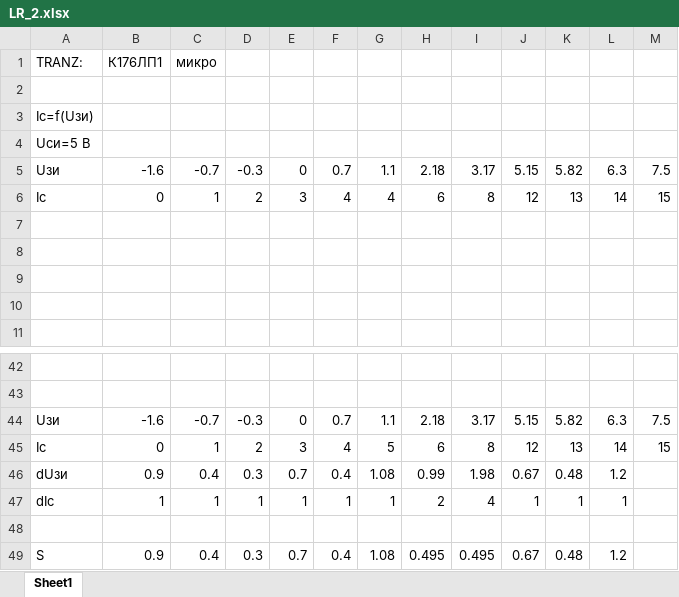
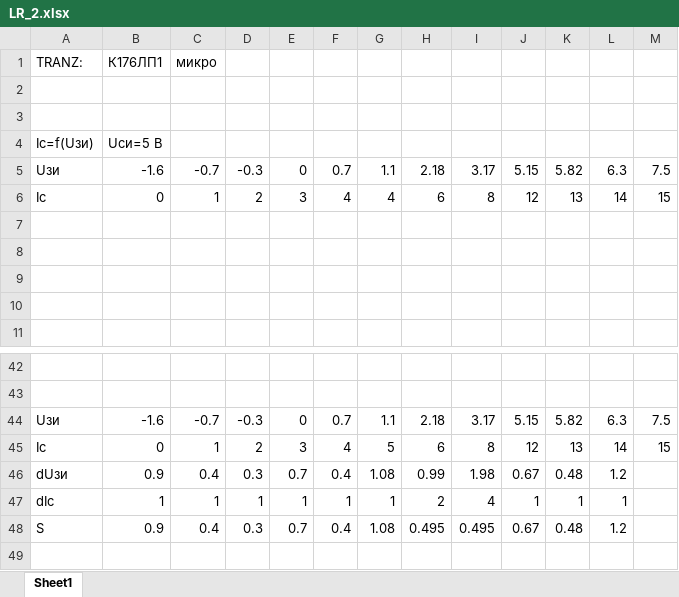
Before and after one commit to fedos21/university-stuff, an Excel workbook: ЭП/LR_2.xlsx, sheet Sheet1, drawn as a sheet; only a part is shown, gaps mark what is left out; values as stored, in another font and other column widths than the file's, no borders; charts and pictures not drawn; removed rows and columns are numbered as before the commit, all else as after; the diff covers the shown part only; the diff names each change by its address in the sheet, - before the commit and + after, or states it on an @@ line.

```diff
--- a/ЭП/LR_2.xlsx (sheet Sheet1)
+++ b/ЭП/LR_2.xlsx (sheet Sheet1)
+row 3: (empty)
-B4: (empty)
+B4: Uси=5 В
-row 4: Uси=5 В
-row 48: (empty)
```
Also changed, not shown: 6 added rows, 6 removed rows and 9 edited cells elsewhere in this sheet, formulas that keep their value, charts or pictures, ЦТ/ЛР_4/lr4.xlsx, ЭП/LR1_p2.xlsx, 47 other files.
